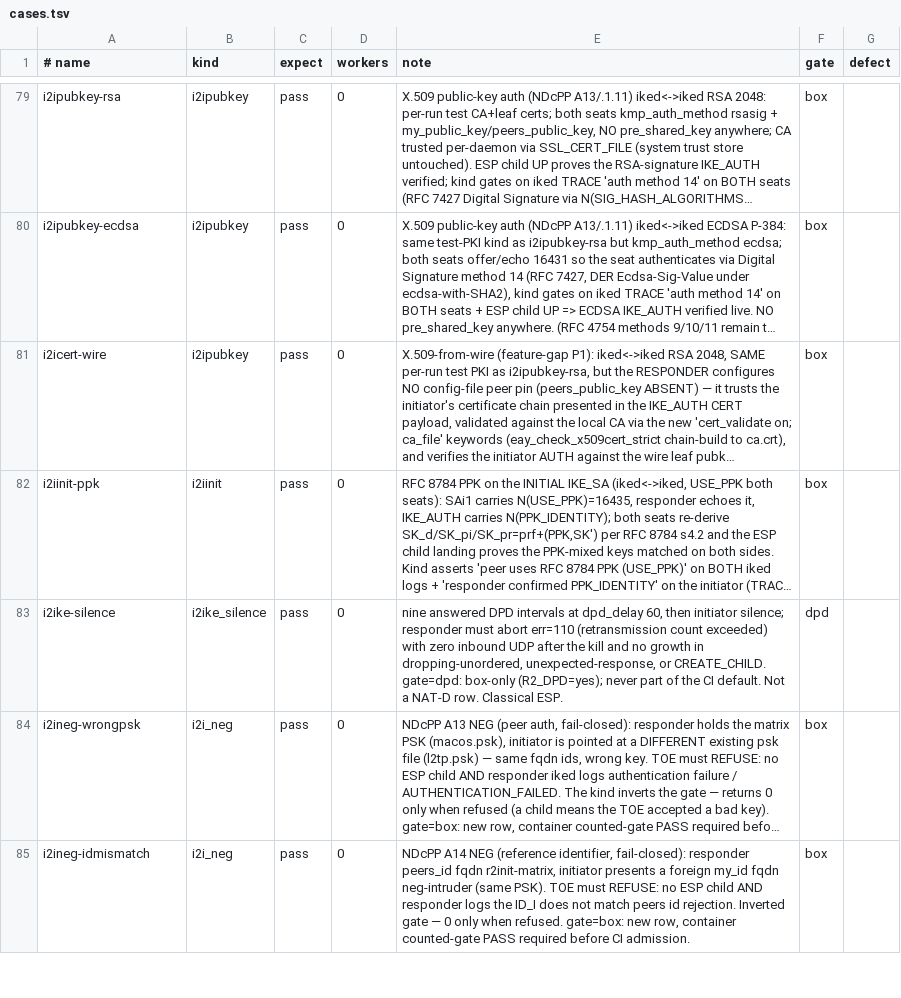
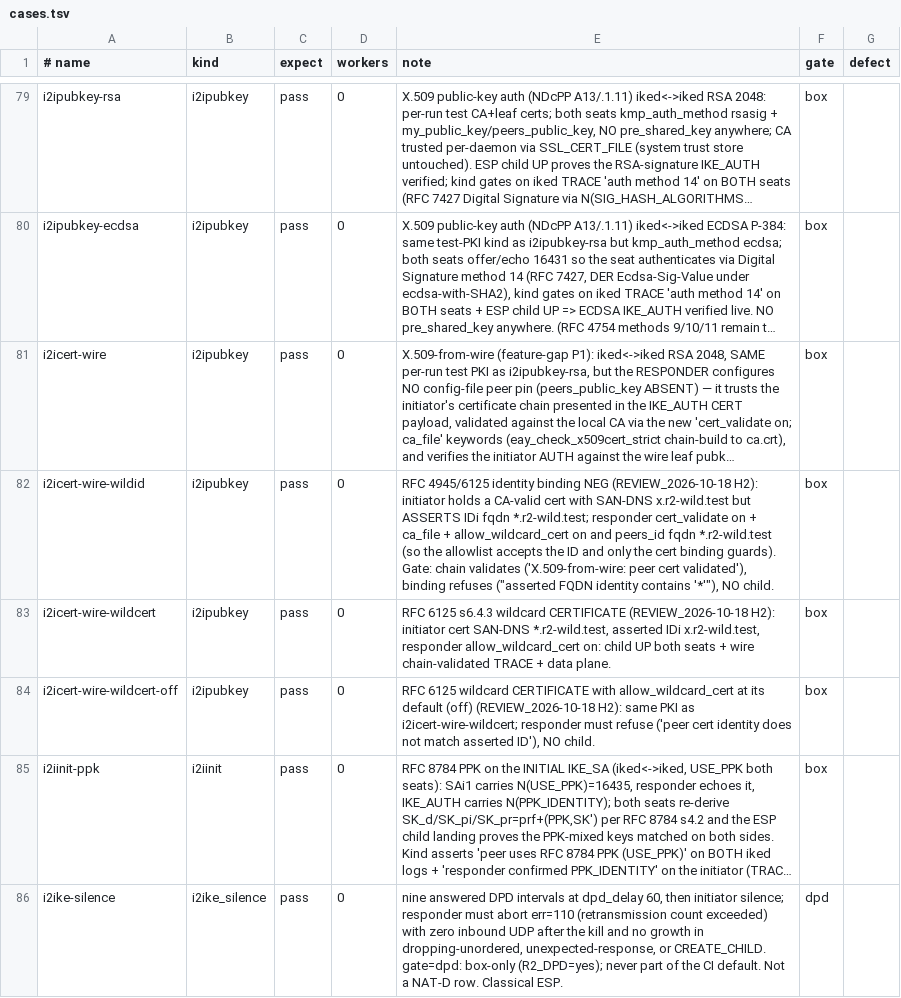
Before and after one commit to derekm/racoon2, a TSV file: samples/linux-matrix/cases.tsv, drawn as a sheet; only a part is shown, gaps mark what is left out; the shorter side is filled out with more unchanged rows; long unchanged cells end in …; the diff names each change by its address in the sheet, - before the commit and + after, or states it on an @@ line.

Commit message:
fixup! X.509-from-wire: wildcard-FQDN identity matching + CN suppression + unit tests (reviewer deleg_93120baa area-2 #3b/3c)
H2 (REVIEW_2026-10-18): the wildcard was applied to the peer's ASSERTED
ID, so IDi *.example.com bound to an x.example.com cert, while a real
wildcard certificate was refused.  fqdn_id_match(cert, asserted, len,
allow_wildcard) now takes the pattern only from the certificate, behind
the new allow_wildcard_cert (default off); an asserted ID containing '*'
or NUL never binds; '*.com', partial and non-leftmost '*' never match.
Unit: both directions in splitcfgtest.  Matrix: i2icert-wire-wildid
(NEG), -wildcert, -wildcert-off (NEG).  Docs: allow_wildcard_cert.

```diff
--- a/samples/linux-matrix/cases.tsv
+++ b/samples/linux-matrix/cases.tsv
+row 82: i2icert-wire-wildid | i2ipubkey | pass | 0 | RFC 4945/6125 identity binding NEG (REVIEW_2026-10-18 H2): initiator holds a CA-valid cert with SAN-DNS x.r2-wild.test but ASSERTS IDi fqdn *.r2-wild.test; responder cert_validate on + ca_file + allow_wildcard_cert on and peers_id fqdn *.r2-wild.test (so the allowlist accepts the ID and only the cert binding guards). Gate: chain validates ('X.509-from-wire: peer cert validated'), binding refuses ("asserted FQDN identity contains '*'"), NO child. | box
+row 83: i2icert-wire-wildcert | i2ipubkey | pass | 0 | RFC 6125 s6.4.3 wildcard CERTIFICATE (REVIEW_2026-10-18 H2): initiator cert SAN-DNS *.r2-wild.test, asserted IDi x.r2-wild.test, responder allow_wildcard_cert on: child UP both seats + wire chain-validated TRACE + data plane. | box
+row 84: i2icert-wire-wildcert-off | i2ipubkey | pass | 0 | RFC 6125 wildcard CERTIFICATE with allow_wildcard_cert at its default (off) (REVIEW_2026-10-18 H2): same PKI as i2icert-wire-wildcert; responder must refuse ('peer cert identity does not match asserted ID'), NO child. | box
```
Also changed, not shown: 10 other files.
